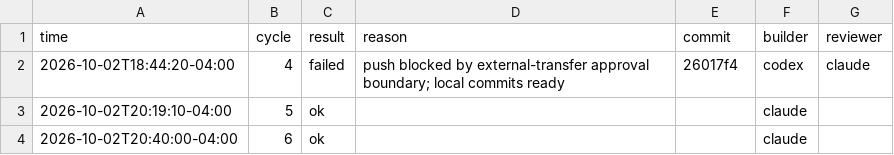
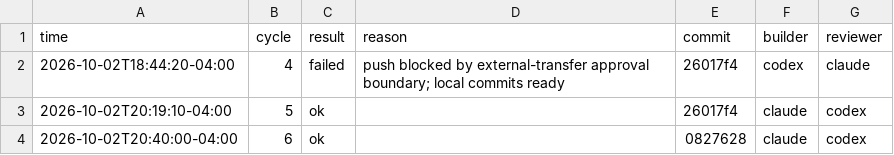
Before and after one commit to yjzw6km8y5-hub/viveka, a CSV file: logs/cycles.csv, drawn as a sheet.

Commit message:
Codex review of Claude guidance and self-check changes

```diff
--- a/logs/cycles.csv
+++ b/logs/cycles.csv
@@ -2,3 +2,3 @@ time,cycle,result,reason,commit,builder,reviewer
 2026-10-02T18:44:20-04:00,4,failed,push blocked by external-transfer approval boundary; local commits ready,26017f4,codex,claude
-2026-10-02T20:19:10-04:00,5,ok,,,claude,
-2026-10-02T20:40:00-04:00,6,ok,,,claude,
+2026-10-02T20:19:10-04:00,5,ok,,26017f4,claude,codex
+2026-10-02T20:40:00-04:00,6,ok,,0827628,claude,codex
```
Also changed, not shown: 2 other files.
